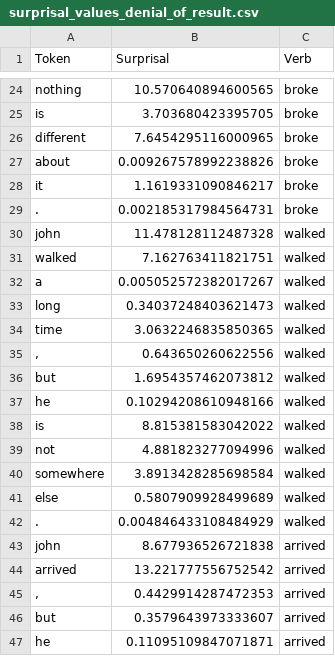
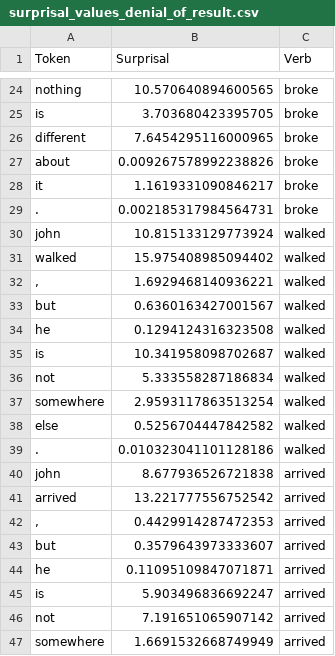
Before and after one commit to paolocassina/dl_manres, a CSV file: results/surprisal/surprisal_values_denial_of_result.csv, drawn as a sheet; only a part is shown, gaps mark what is left out; the shorter side is filled out with more unchanged rows.

```diff
--- a/results/surprisal/surprisal_values_denial_of_result.csv
+++ b/results/surprisal/surprisal_values_denial_of_result.csv
@@ -29,15 +29,12 @@ it,1.1619331090846217,broke
 .,0.002185317984564731,broke
-john,11.478128112487328,walked
-walked,7.162763411821751,walked
-a,0.005052572382017267,walked
-long,0.34037248403621473,walked
-time,3.0632246835850365,walked
-",",0.643650260622556,walked
-but,1.6954357462073812,walked
-he,0.10294208610948166,walked
-is,8.815381583042022,walked
-not,4.881823277094996,walked
-somewhere,3.8913428285698584,walked
-else,0.5807909928499689,walked
-.,0.004846433108484929,walked
+john,10.815133129773924,walked
+walked,15.975408985094402,walked
+",",1.6929468140936221,walked
+but,0.6360163427001567,walked
+he,0.1294124316323508,walked
+is,10.341958098702687,walked
+not,5.333558287186834,walked
+somewhere,2.9593117863513254,walked
+else,0.5256704447842582,walked
+.,0.010323041101128186,walked
 john,8.677936526721838,arrived
```
Also changed, not shown: data/diagnostics/surprisal/surprisal_examples.csv, results/surprisal/surprisal_values_denial_of_action.csv, 13 other files.
